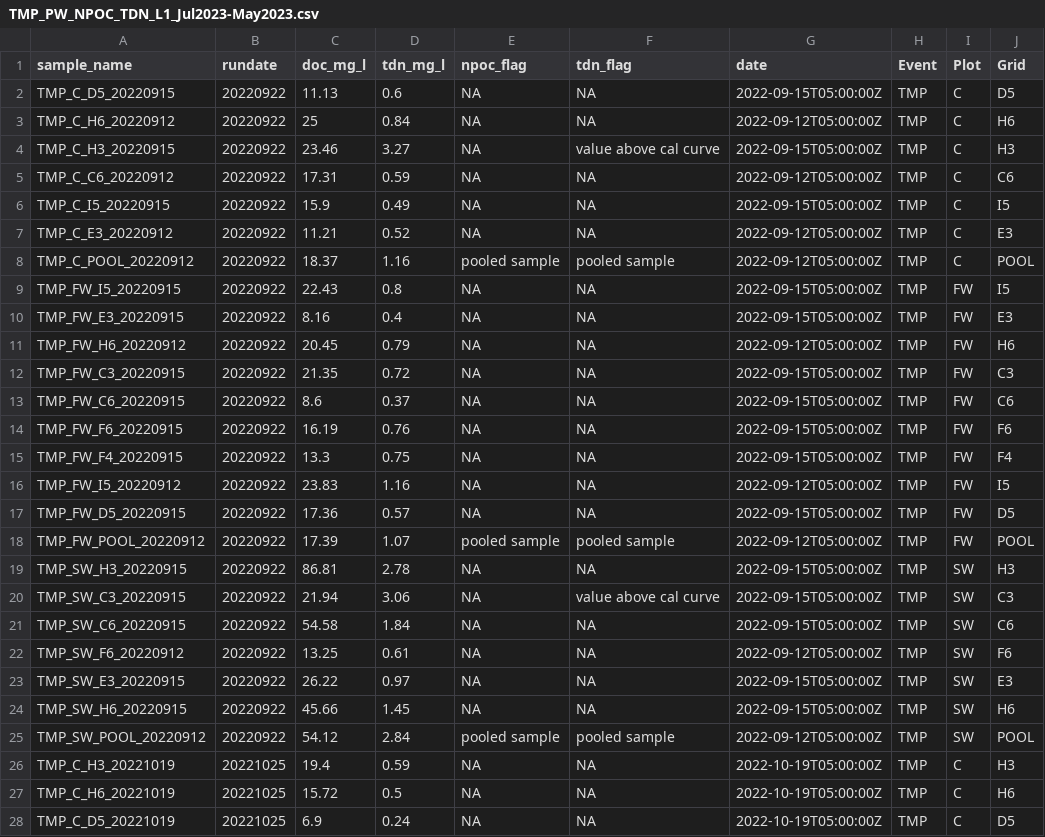
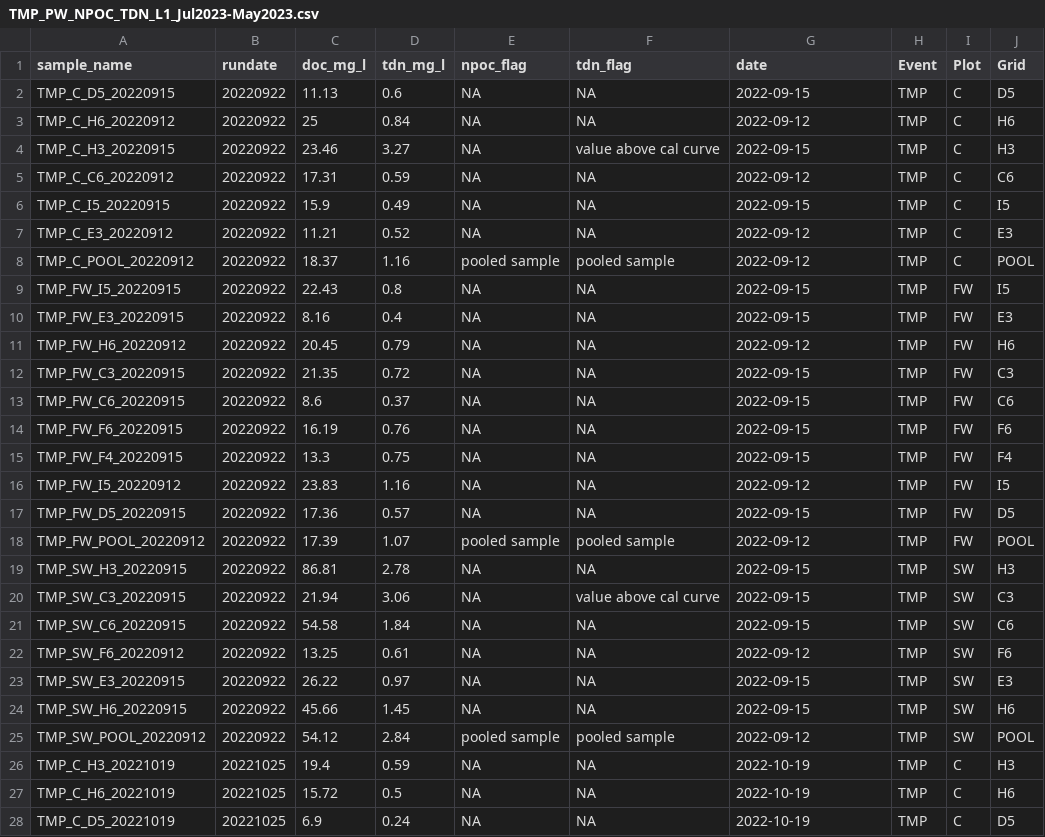
Before and after one commit to COMPASS-DOE/TEMPEST-1-porewater, a CSV file: data/TMP_PW_NPOC_TDN_L1_Jul2023-May2023.csv, drawn as a sheet; only a part is shown; the diff covers the shown part only; the diff names each change by its address in the sheet, - before the commit and + after, or states it on an @@ line.

Commit message:
updating doc data qaqc

```diff
--- a/data/TMP_PW_NPOC_TDN_L1_Jul2023-May2023.csv
+++ b/data/TMP_PW_NPOC_TDN_L1_Jul2023-May2023.csv
-G2 (date): 2022-09-15T05:00:00Z
+G2 (date): 2022-09-15
-G3 (date): 2022-09-12T05:00:00Z
+G3 (date): 2022-09-12
-G4 (date): 2022-09-15T05:00:00Z
+G4 (date): 2022-09-15
-G5 (date): 2022-09-12T05:00:00Z
+G5 (date): 2022-09-12
-G6 (date): 2022-09-15T05:00:00Z
+G6 (date): 2022-09-15
-G7:G8 (date): 2022-09-12T05:00:00Z
+G7:G8 (date): 2022-09-12
-G9:G10 (date): 2022-09-15T05:00:00Z
+G9:G10 (date): 2022-09-15
-G11 (date): 2022-09-12T05:00:00Z
+G11 (date): 2022-09-12
-G12:G15 (date): 2022-09-15T05:00:00Z
+G12:G15 (date): 2022-09-15
-G16 (date): 2022-09-12T05:00:00Z
+G16 (date): 2022-09-12
-G17 (date): 2022-09-15T05:00:00Z
+G17 (date): 2022-09-15
-G18 (date): 2022-09-12T05:00:00Z
+G18 (date): 2022-09-12
-G19:G21 (date): 2022-09-15T05:00:00Z
+G19:G21 (date): 2022-09-15
-G22 (date): 2022-09-12T05:00:00Z
+G22 (date): 2022-09-12
-G23:G24 (date): 2022-09-15T05:00:00Z
+G23:G24 (date): 2022-09-15
-G25 (date): 2022-09-12T05:00:00Z
+G25 (date): 2022-09-12
-G26:G28 (date): 2022-10-19T05:00:00Z
+G26:G28 (date): 2022-10-19
```
Also changed, not shown: 112 edited cells elsewhere in this file, 2 other files.
